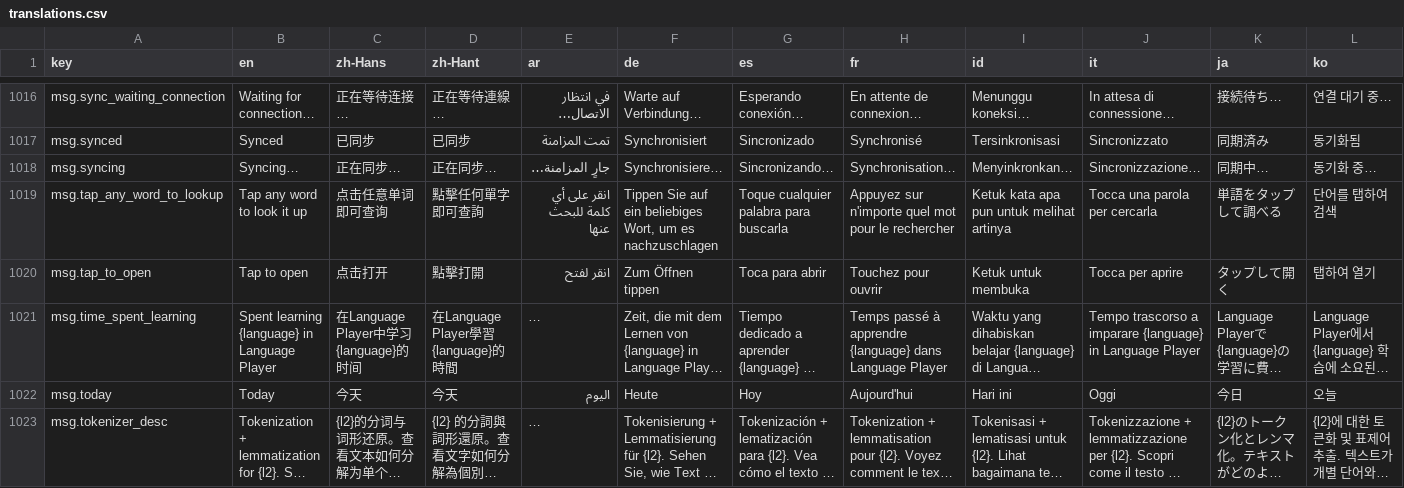
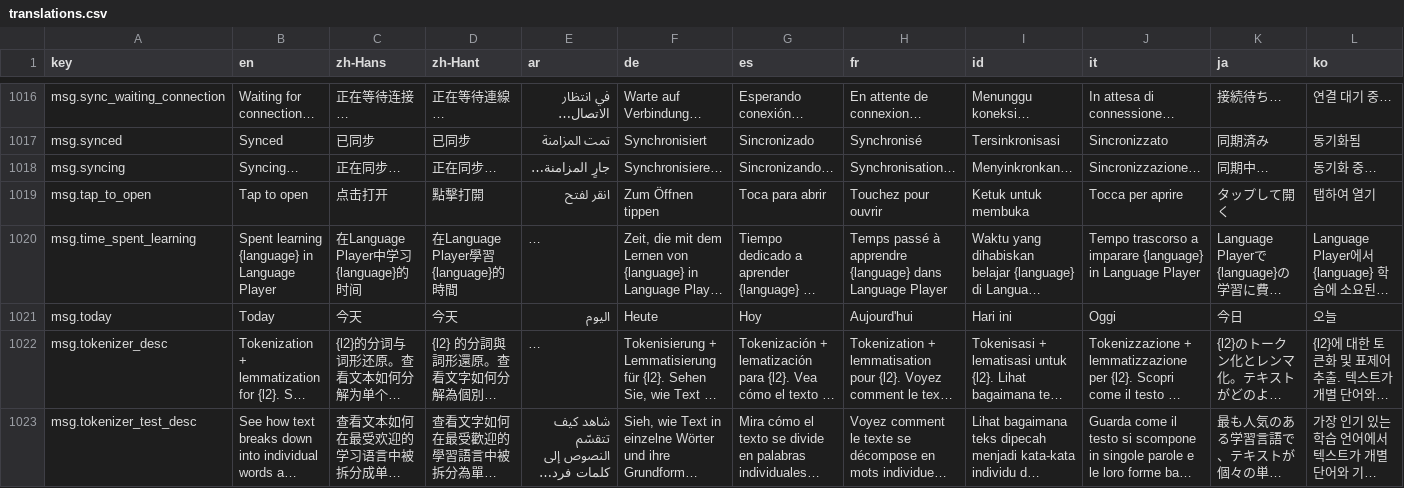
Before and after one commit to longjiang/language-player, a CSV file: translations.csv, drawn as a sheet; only a part is shown, gaps mark what is left out; the shorter side is filled out with more unchanged rows; long unchanged cells end in …; rows hold the shown columns only; the diff names each change by its address in the sheet, - before the commit and + after, or states it on an @@ line.

Commit message:
feat(web): drop the 'tap any word to look it up' reader hint
Remove the reader hint header in reader-panel.tsx and delete the now-unused
msg.tap_any_word_to_lookup key from translations.csv (all 18 locale JSONs
regenerated from the CSV). Note: docs/adr/0008, docs/arch/005 and
docs/specs/013 still list this key — a follow-up doc update is proposed.

```diff
--- a/translations.csv
+++ b/translations.csv
-row 1019: msg.tap_any_word_to_lookup | Tap any word to look it up | 点击任意单词即可查询 | 點擊任何單字即可查詢 | انقر على أي كلمة للبحث عنها | Tippen Sie auf ein beliebiges Wort, um es nachzuschlagen | Toque cualquier palabra para buscarla | Appuyez sur n'importe quel mot pour le rechercher | Ketuk kata apa pun untuk melihat artinya | Tocca una parola per cercarla | 単語をタップして調べる | 단어를 탭하여 검색
```
Also changed, not shown: 19 other files.
